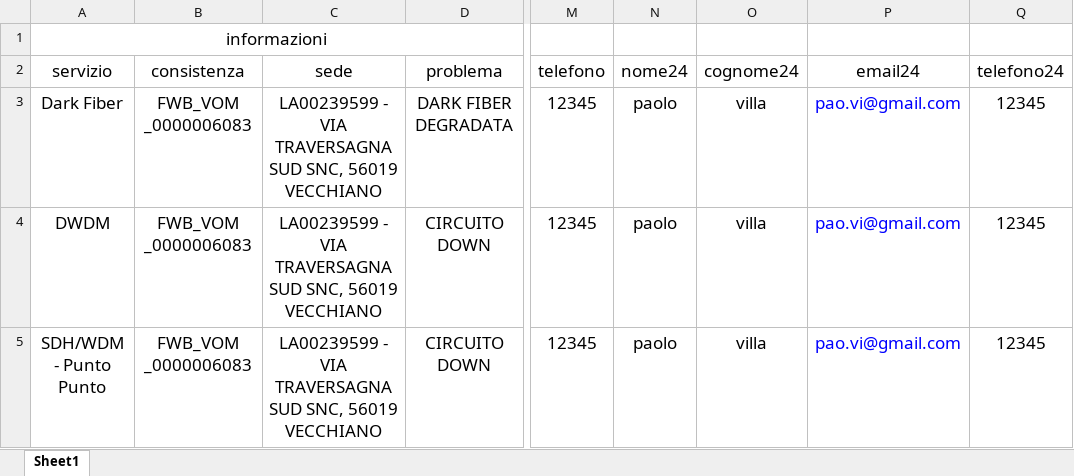
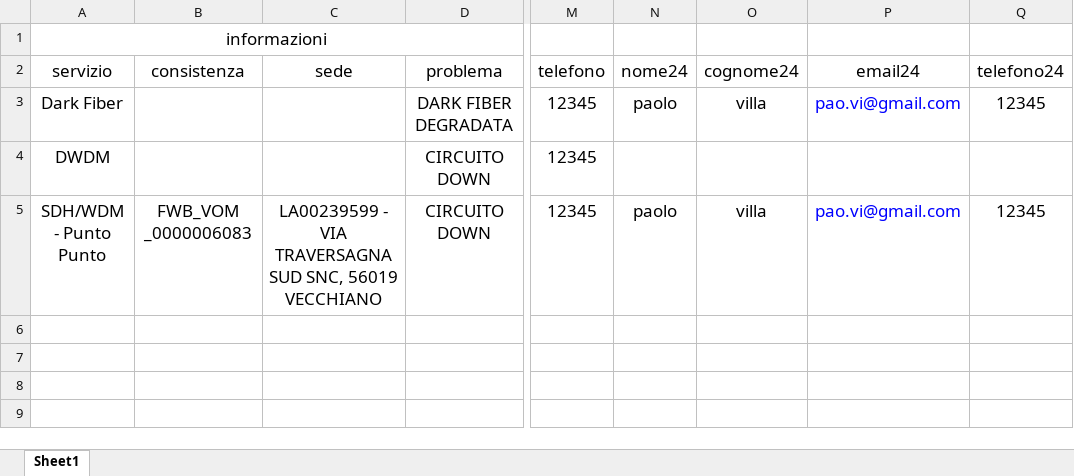
Before and after one commit to lillimao/seleniumVodafone2, an Excel workbook: vodafone-selenium-form/src/main/resources/excelVodafone.xlsx, sheet Sheet1, drawn as a sheet; only a part is shown, gaps mark what is left out; values as stored, in another font and other column widths than the file's, no borders; the diff names each change by its address in the sheet, - before the commit and + after, or states it on an @@ line.

```diff
--- a/vodafone-selenium-form/src/main/resources/excelVodafone.xlsx (sheet Sheet1)
+++ b/vodafone-selenium-form/src/main/resources/excelVodafone.xlsx (sheet Sheet1)
-B3:B4 (consistenza): FWB_VOM _0000006083
+B3:B4 (consistenza): (empty)
-C3:C4 (sede): LA00239599 - VIA TRAVERSAGNA SUD SNC, 56019 VECCHIANO
+C3:C4 (sede): (empty)
-N4 (nome24): paolo
+N4 (nome24): (empty)
-O4 (cognome24): villa
+O4 (cognome24): (empty)
-P4 (email24): pao.vi@gmail.com
+P4 (email24): (empty)
-Q4 (telefono24): 12345
+Q4 (telefono24): (empty)
```
Also changed, not shown: vodafone-selenium-form/excelVodafone.xlsx, vodafone-selenium-form/excelVodafone2.xlsx, 11 other files.
